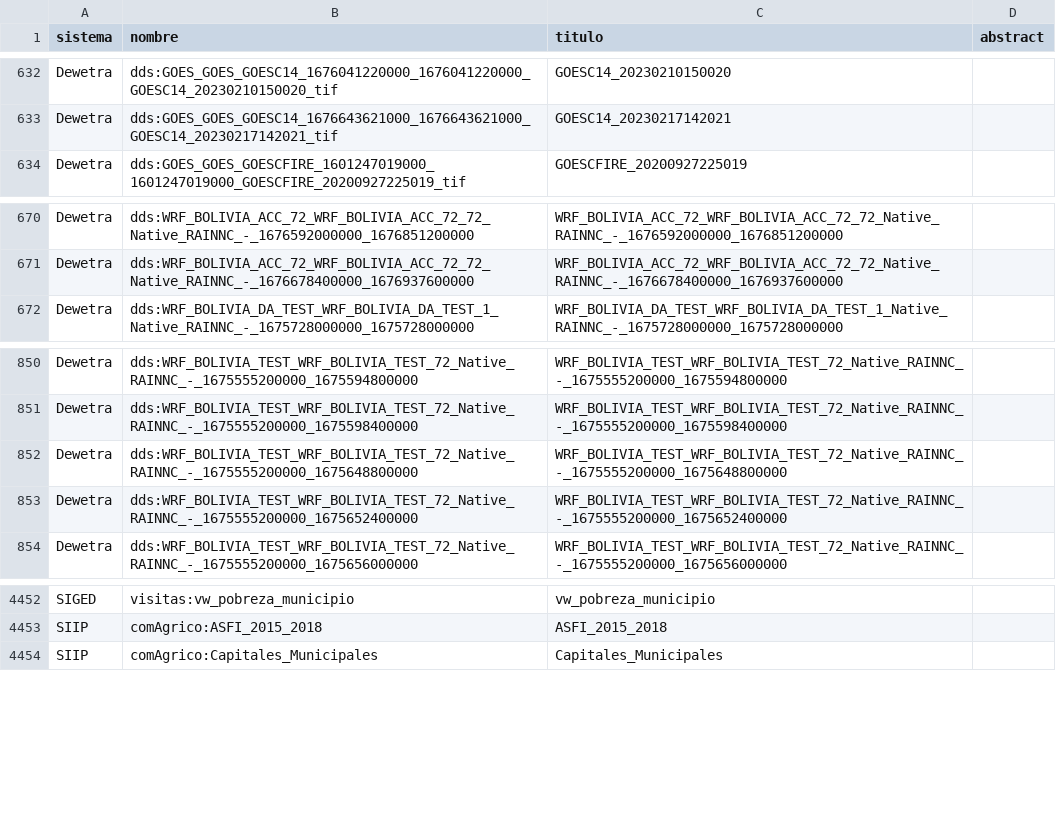
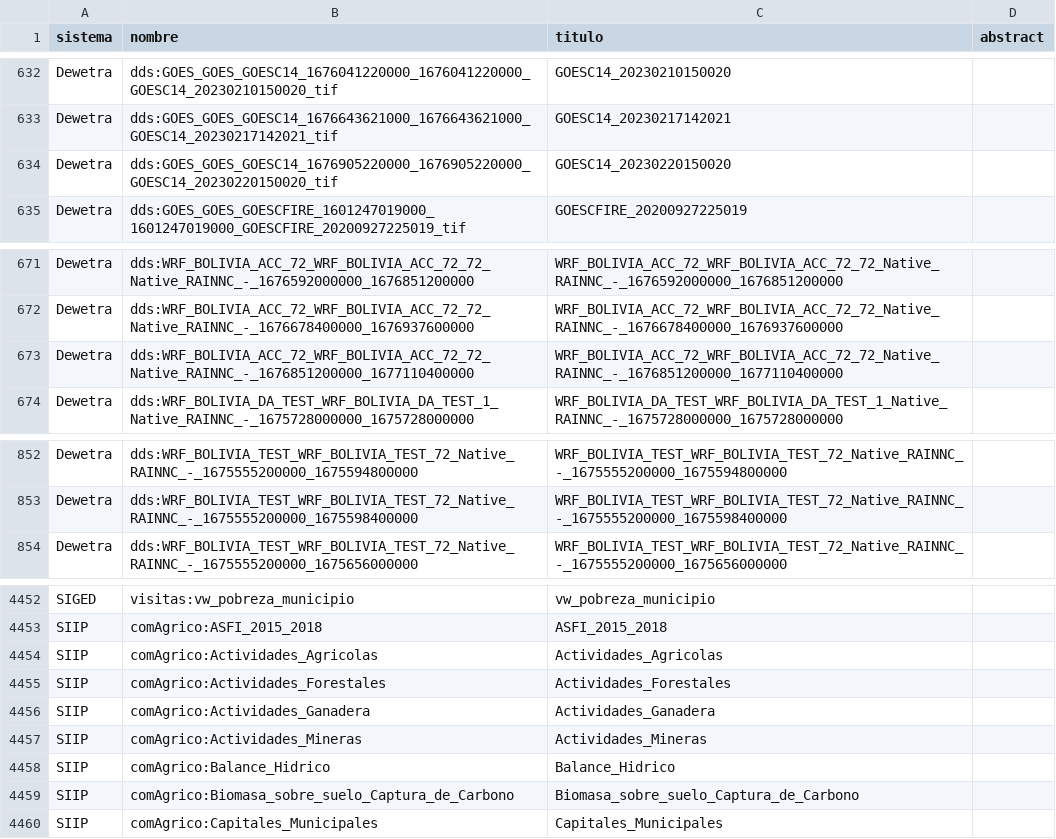
Before and after one commit to mauforonda/geodatos, a CSV file: geodatos_small.csv, drawn as a sheet; only a part is shown, gaps mark what is left out; removed rows and columns are numbered as before the commit, all else as after; the diff names each change by its address in the sheet, - before the commit and + after, or states it on an @@ line.

```diff
--- a/geodatos_small.csv
+++ b/geodatos_small.csv
+row 634: Dewetra | dds:GOES_GOES_GOESC14_1676905220000_1676905220000_GOESC14_20230220150020_tif | GOESC14_20230220150020
+row 673: Dewetra | dds:WRF_BOLIVIA_ACC_72_WRF_BOLIVIA_ACC_72_72_Native_RAINNC_-_1676851200000_1677110400000 | WRF_BOLIVIA_ACC_72_WRF_BOLIVIA_ACC_72_72_Native_RAINNC_-_1676851200000_1677110400000
-row 852: Dewetra | dds:WRF_BOLIVIA_TEST_WRF_BOLIVIA_TEST_72_Native_RAINNC_-_1675555200000_1675648800000 | WRF_BOLIVIA_TEST_WRF_BOLIVIA_TEST_72_Native_RAINNC_-_1675555200000_1675648800000
-row 853: Dewetra | dds:WRF_BOLIVIA_TEST_WRF_BOLIVIA_TEST_72_Native_RAINNC_-_1675555200000_1675652400000 | WRF_BOLIVIA_TEST_WRF_BOLIVIA_TEST_72_Native_RAINNC_-_1675555200000_1675652400000
+row 4454: SIIP | comAgrico:Actividades_Agricolas | Actividades_Agricolas
+row 4455: SIIP | comAgrico:Actividades_Forestales | Actividades_Forestales
+row 4456: SIIP | comAgrico:Actividades_Ganadera | Actividades_Ganadera
+row 4457: SIIP | comAgrico:Actividades_Mineras | Actividades_Mineras
+row 4458: SIIP | comAgrico:Balance_Hidrico | Balance_Hidrico
+row 4459: SIIP | comAgrico:Biomasa_sobre_suelo_Captura_de_Carbono | Biomasa_sobre_suelo_Captura_de_Carbono
```
Also changed, not shown: 1 other file.
